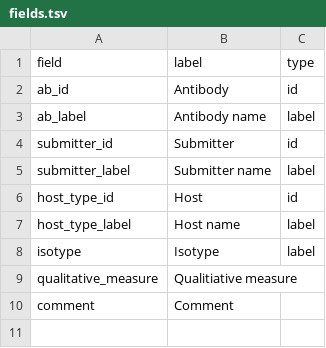
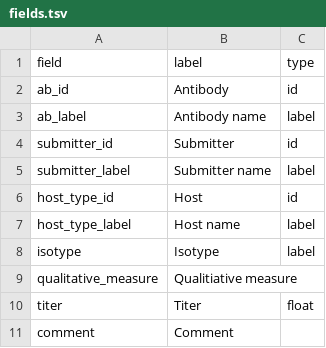
Before and after one commit to jamesaoverton/covic-db-tool-prototype, a TSV file: ontology/fields.tsv, drawn as a sheet.

Commit message:
Add titer column and rename VLP to OBI:0000661 VLP ELISA

```diff
--- a/ontology/fields.tsv
+++ b/ontology/fields.tsv
@@ -9,2 +9,3 @@ isotype	Isotype	label
 qualitative_measure	Qualitiative measure
+titer	Titer	float
 comment	Comment
```
Also changed, not shown: 6 other files.
